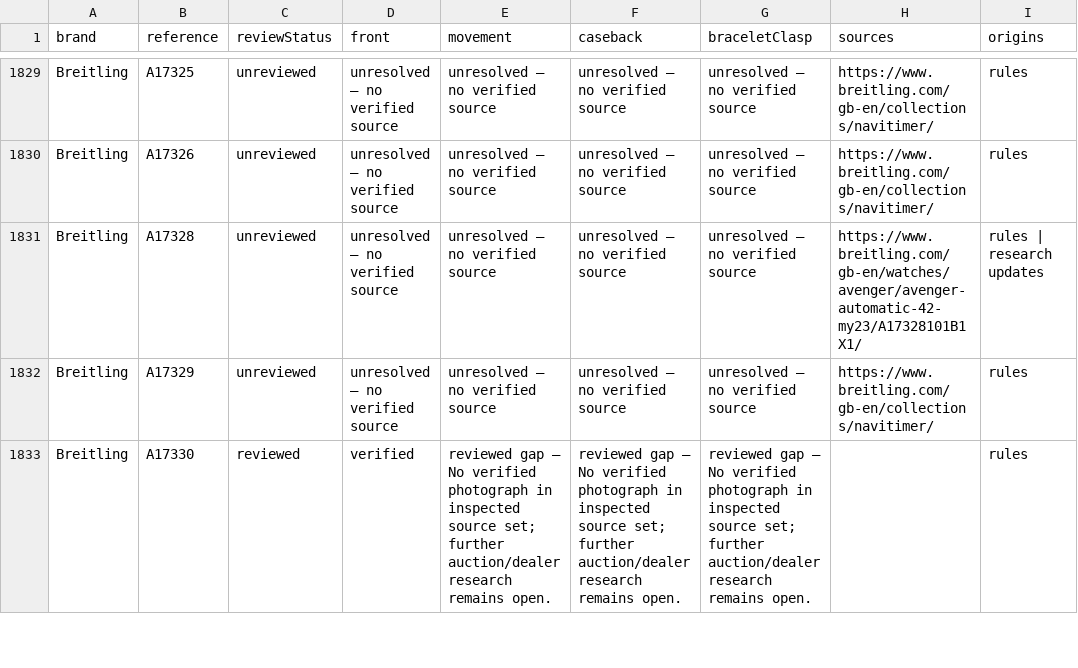
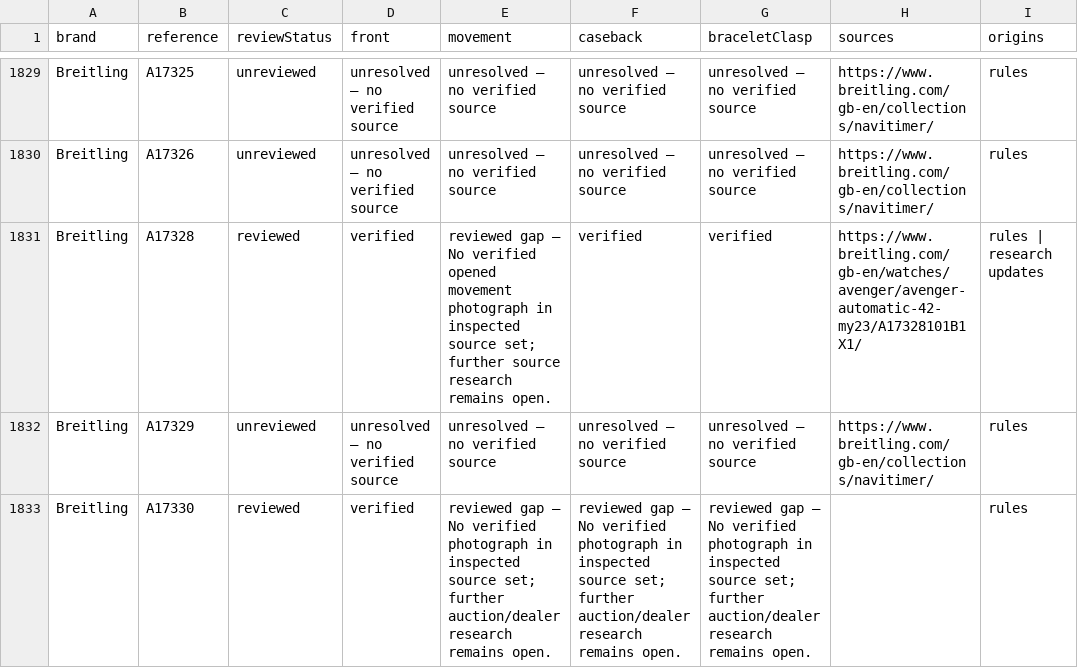
Before and after one commit to potmoodle-debug/watch-auth-pro-OLD, a CSV file: photograph-coverage.csv, drawn as a sheet; only a part is shown, gaps mark what is left out.

```diff
--- a/photograph-coverage.csv
+++ b/photograph-coverage.csv
@@ -1830,3 +1830,3 @@
 "Breitling","A17326","unreviewed","unresolved — no verified source","unresolved — no verified source","unresolved — no verified source","unresolved — no verified source","https://www.breitling.com/gb-en/collections/navitimer/","rules"
-"Breitling","A17328","unreviewed","unresolved — no verified source","unresolved — no verified source","unresolved — no verified source","unresolved — no verified source","https://www.breitling.com/gb-en/watches/avenger/avenger-automatic-42-my23/A17328101B1X1/","rules | research updates"
+"Breitling","A17328","reviewed","verified","reviewed gap — No verified opened movement photograph in inspected source set; further source research remains open.","verified","verified","https://www.breitling.com/gb-en/watches/avenger/avenger-automatic-42-my23/A17328101B1X1/","rules | research updates"
 "Breitling","A17329","unreviewed","unresolved — no verified source","unresolved — no verified source","unresolved — no verified source","unresolved — no verified source","https://www.breitling.com/gb-en/collections/navitimer/","rules"
```
Also changed, not shown: 5 other files.
